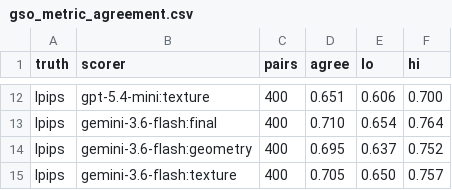
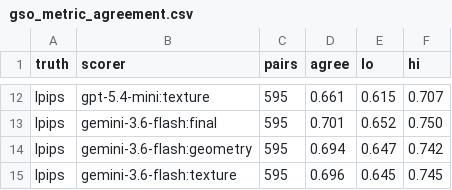
Before and after one commit to albertlieyingadrian/steerlab, a CSV file: experiments/image-to-3d-eval/results/gso_metric_agreement.csv, drawn as a sheet; only a part is shown, gaps mark what is left out; the diff covers the shown part only; the diff names each change by its address in the sheet, - before the commit and + after, or states it on an @@ line.

```diff
--- a/experiments/image-to-3d-eval/results/gso_metric_agreement.csv
+++ b/experiments/image-to-3d-eval/results/gso_metric_agreement.csv
-C12:C15 (pairs): 400
+C12:C15 (pairs): 595
-D12 (agree): 0.651
+D12 (agree): 0.661
-E12 (lo): 0.606
+E12 (lo): 0.615
-F12 (hi): 0.700
+F12 (hi): 0.707
-D13 (agree): 0.710
+D13 (agree): 0.701
-E13 (lo): 0.654
+E13 (lo): 0.652
-F13 (hi): 0.764
+F13 (hi): 0.750
-D14 (agree): 0.695
+D14 (agree): 0.694
-E14 (lo): 0.637
+E14 (lo): 0.647
-F14 (hi): 0.752
+F14 (hi): 0.742
-D15 (agree): 0.705
+D15 (agree): 0.696
-E15 (lo): 0.650
+E15 (lo): 0.645
-F15 (hi): 0.757
+F15 (hi): 0.745
```
Also changed, not shown: 39 edited cells elsewhere in this file, experiments/image-to-3d-eval/results/arena_overlap.csv, experiments/image-to-3d-eval/results/gso_leaderboard.csv, 29 other files.
